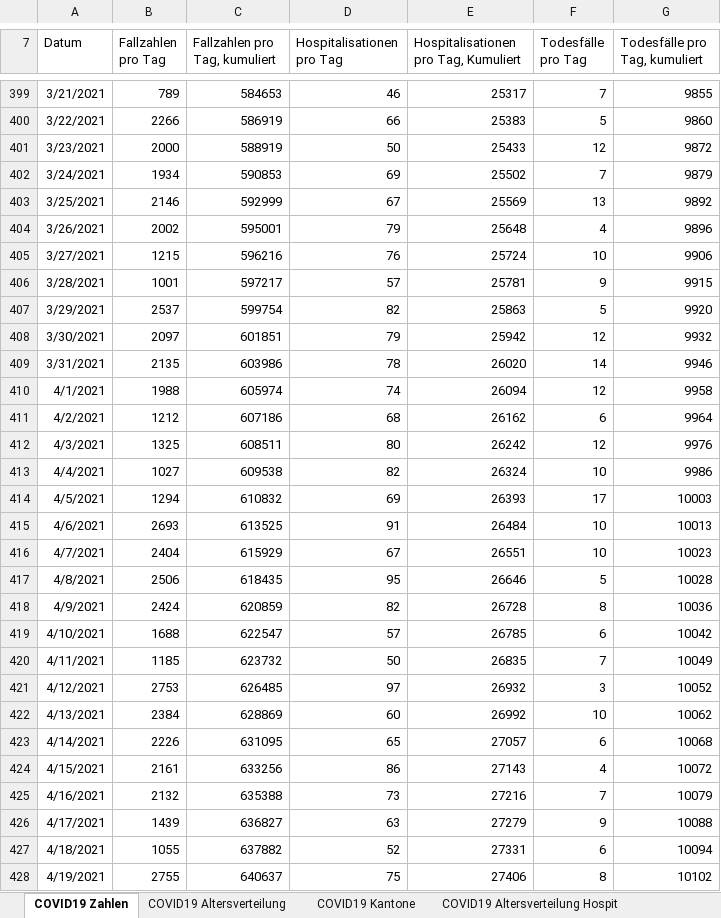
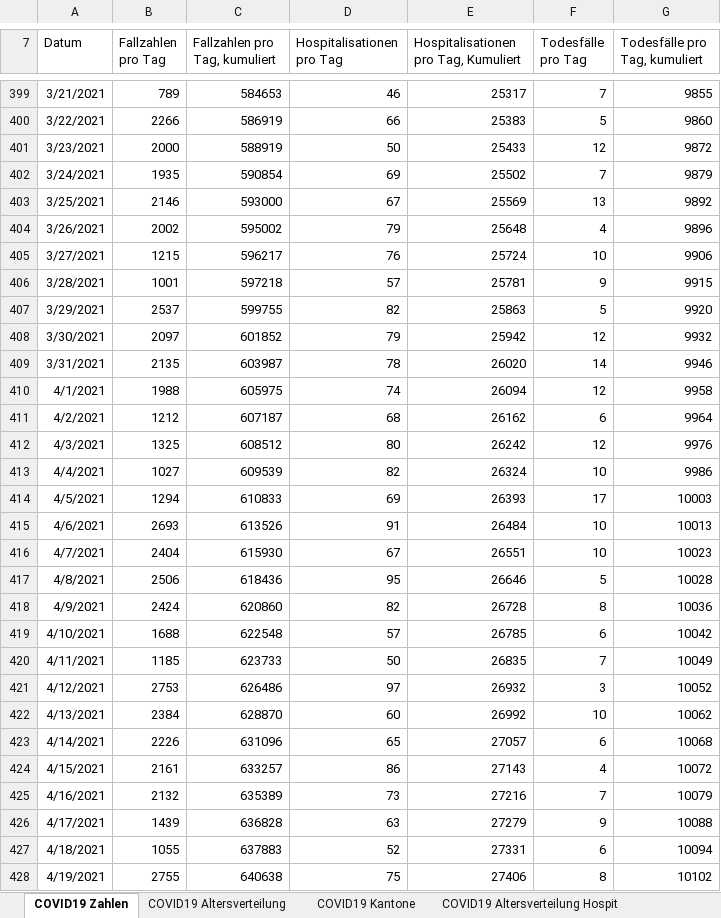
Before and after one commit to dankaufmann/f-curve, an Excel workbook: Data/Covid19Cases.xlsx, sheet COVID19 Zahlen, drawn as a sheet; only a part is shown, gaps mark what is left out; values as stored, in another font and other column widths than the file's, no borders; the diff covers the shown part only; the diff names each change by its address in the sheet, - before the commit and + after, or states it on an @@ line.

```diff
--- a/Data/Covid19Cases.xlsx (sheet COVID19 Zahlen)
+++ b/Data/Covid19Cases.xlsx (sheet COVID19 Zahlen)
-B402 (Fallzahlen pro Tag): 1934
+B402 (Fallzahlen pro Tag): 1935
-C402 (Fallzahlen pro Tag, kumuliert): 590853
+C402 (Fallzahlen pro Tag, kumuliert): 590854
-C403 (Fallzahlen pro Tag, kumuliert): 592999
+C403 (Fallzahlen pro Tag, kumuliert): 593000
-C404 (Fallzahlen pro Tag, kumuliert): 595001
+C404 (Fallzahlen pro Tag, kumuliert): 595002
-C405 (Fallzahlen pro Tag, kumuliert): 596216
+C405 (Fallzahlen pro Tag, kumuliert): 596217
-C406 (Fallzahlen pro Tag, kumuliert): 597217
+C406 (Fallzahlen pro Tag, kumuliert): 597218
-C407 (Fallzahlen pro Tag, kumuliert): 599754
+C407 (Fallzahlen pro Tag, kumuliert): 599755
-C408 (Fallzahlen pro Tag, kumuliert): 601851
+C408 (Fallzahlen pro Tag, kumuliert): 601852
-C409 (Fallzahlen pro Tag, kumuliert): 603986
+C409 (Fallzahlen pro Tag, kumuliert): 603987
-C410 (Fallzahlen pro Tag, kumuliert): 605974
+C410 (Fallzahlen pro Tag, kumuliert): 605975
-C411 (Fallzahlen pro Tag, kumuliert): 607186
+C411 (Fallzahlen pro Tag, kumuliert): 607187
-C412 (Fallzahlen pro Tag, kumuliert): 608511
+C412 (Fallzahlen pro Tag, kumuliert): 608512
-C413 (Fallzahlen pro Tag, kumuliert): 609538
+C413 (Fallzahlen pro Tag, kumuliert): 609539
-C414 (Fallzahlen pro Tag, kumuliert): 610832
+C414 (Fallzahlen pro Tag, kumuliert): 610833
-C415 (Fallzahlen pro Tag, kumuliert): 613525
+C415 (Fallzahlen pro Tag, kumuliert): 613526
-C416 (Fallzahlen pro Tag, kumuliert): 615929
+C416 (Fallzahlen pro Tag, kumuliert): 615930
-C417 (Fallzahlen pro Tag, kumuliert): 618435
+C417 (Fallzahlen pro Tag, kumuliert): 618436
-C418 (Fallzahlen pro Tag, kumuliert): 620859
+C418 (Fallzahlen pro Tag, kumuliert): 620860
-C419 (Fallzahlen pro Tag, kumuliert): 622547
+C419 (Fallzahlen pro Tag, kumuliert): 622548
-C420 (Fallzahlen pro Tag, kumuliert): 623732
+C420 (Fallzahlen pro Tag, kumuliert): 623733
-C421 (Fallzahlen pro Tag, kumuliert): 626485
+C421 (Fallzahlen pro Tag, kumuliert): 626486
-C422 (Fallzahlen pro Tag, kumuliert): 628869
+C422 (Fallzahlen pro Tag, kumuliert): 628870
-C423 (Fallzahlen pro Tag, kumuliert): 631095
+C423 (Fallzahlen pro Tag, kumuliert): 631096
-C424 (Fallzahlen pro Tag, kumuliert): 633256
+C424 (Fallzahlen pro Tag, kumuliert): 633257
-C425 (Fallzahlen pro Tag, kumuliert): 635388
+C425 (Fallzahlen pro Tag, kumuliert): 635389
-C426 (Fallzahlen pro Tag, kumuliert): 636827
+C426 (Fallzahlen pro Tag, kumuliert): 636828
-C427 (Fallzahlen pro Tag, kumuliert): 637882
+C427 (Fallzahlen pro Tag, kumuliert): 637883
-C428 (Fallzahlen pro Tag, kumuliert): 640637
+C428 (Fallzahlen pro Tag, kumuliert): 640638
```
Also changed, not shown: 1 added row and 289 edited cells elsewhere in this sheet, sheet COVID19 Kantone, sheet COVID19 Altersverteilung, sheet COVID19 Altersverteilung Hospit, sheet COVID19 Altersverteilung TodF, sheet COVID19 Isolation Quarantäne, Data/Covid19CasesJH.xlsx, 43 other files.
